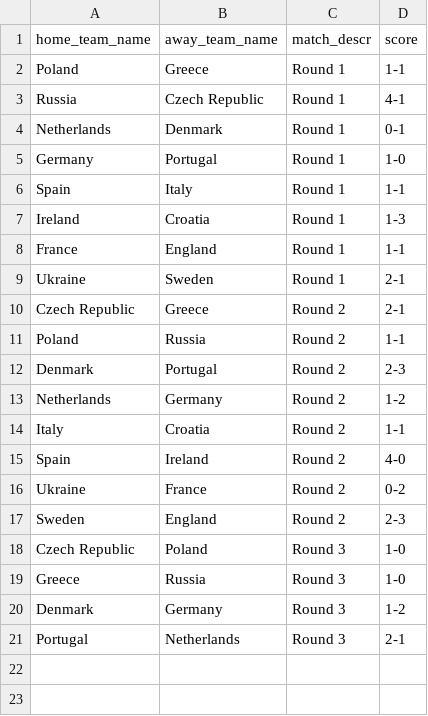
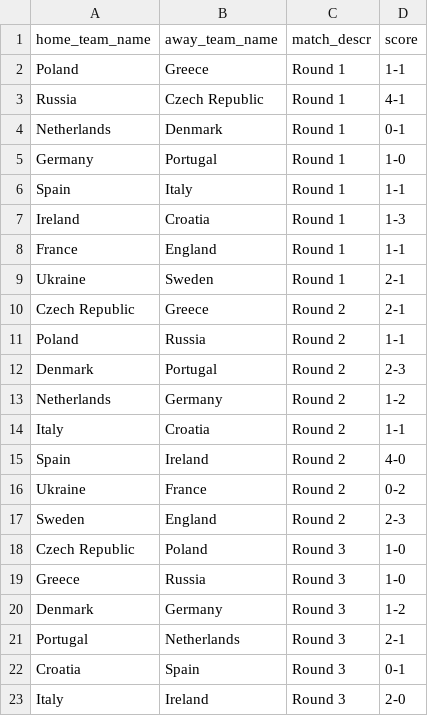
Before and after one commit to torehau/contestadors, a CSV file: lib/tasks/uefa_euro_2012_match_results.csv, drawn as a sheet.

Commit message:
Roundup group C

```diff
--- a/lib/tasks/uefa_euro_2012_match_results.csv
+++ b/lib/tasks/uefa_euro_2012_match_results.csv
@@ -21 +21,3 @@ Denmark,Germany,Round 3,1-2
 Portugal,Netherlands,Round 3,2-1
+Croatia,Spain,Round 3,0-1
+Italy,Ireland,Round 3,2-0
```
Also changed, not shown: 3 other files.
